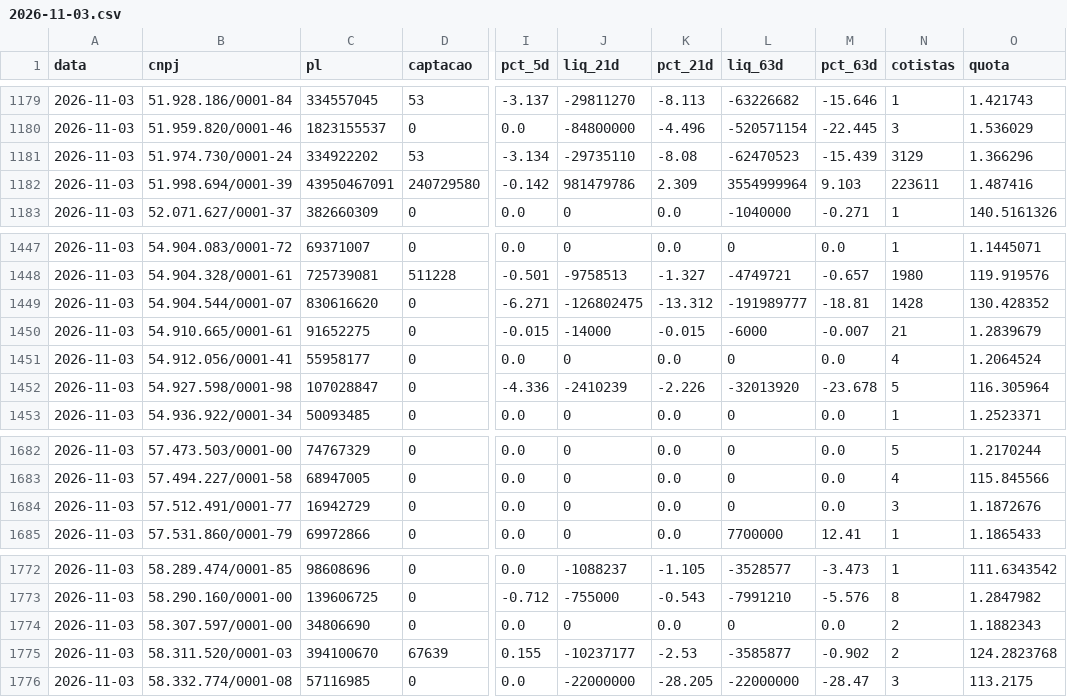
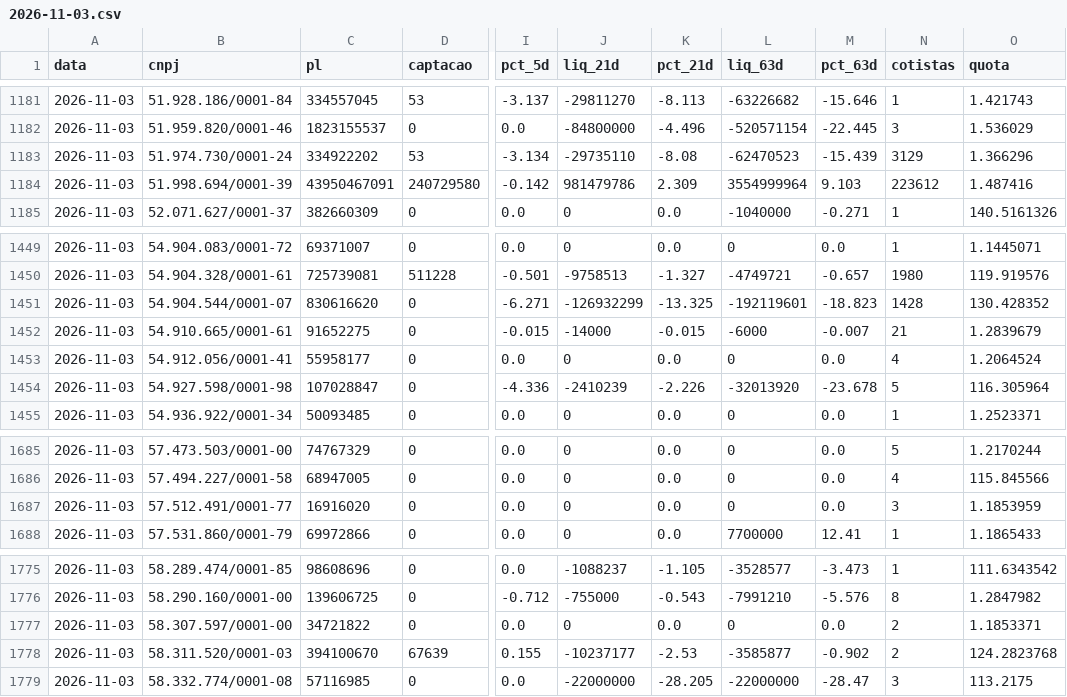
Before and after one commit to rodoso-mcamargo/originacao, a CSV file: dados/fluxo_fundos/2026-11-03.csv, drawn as a sheet; only a part is shown, gaps mark what is left out; addresses are those after the commit; the diff covers the shown part only; the diff names each change by its address in the sheet, - before the commit and + after, or states it on an @@ line.

```diff
--- a/dados/fluxo_fundos/2026-11-03.csv
+++ b/dados/fluxo_fundos/2026-11-03.csv
-N1184 (cotistas): 223611
+N1184 (cotistas): 223612
-J1451 (liq_21d): -126802475
+J1451 (liq_21d): -126932299
-K1451 (pct_21d): -13.312
+K1451 (pct_21d): -13.325
-L1451 (liq_63d): -191989777
+L1451 (liq_63d): -192119601
-M1451 (pct_63d): -18.81
+M1451 (pct_63d): -18.823
-C1687 (pl): 16942729
+C1687 (pl): 16916020
-O1687 (quota): 1.1872676
+O1687 (quota): 1.1853959
-C1777 (pl): 34806690
+C1777 (pl): 34721822
-O1777 (quota): 1.1882343
+O1777 (quota): 1.1853371
```
Also changed, not shown: 4 added rows and 4 edited cells elsewhere in this file, dados/fluxo_fundos/2026-10-30.csv, dados/fluxo_fundos/2026-11-05.csv, 30 other files.
